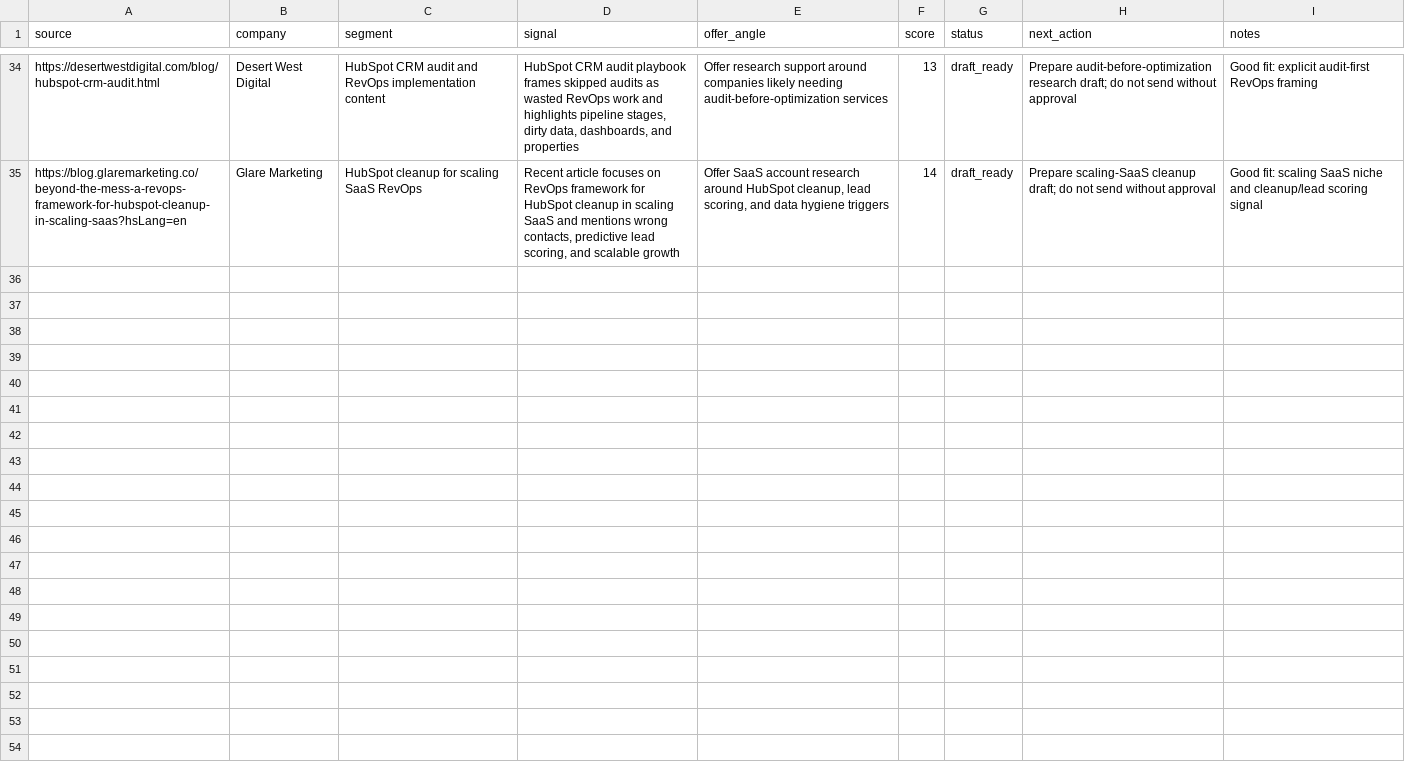
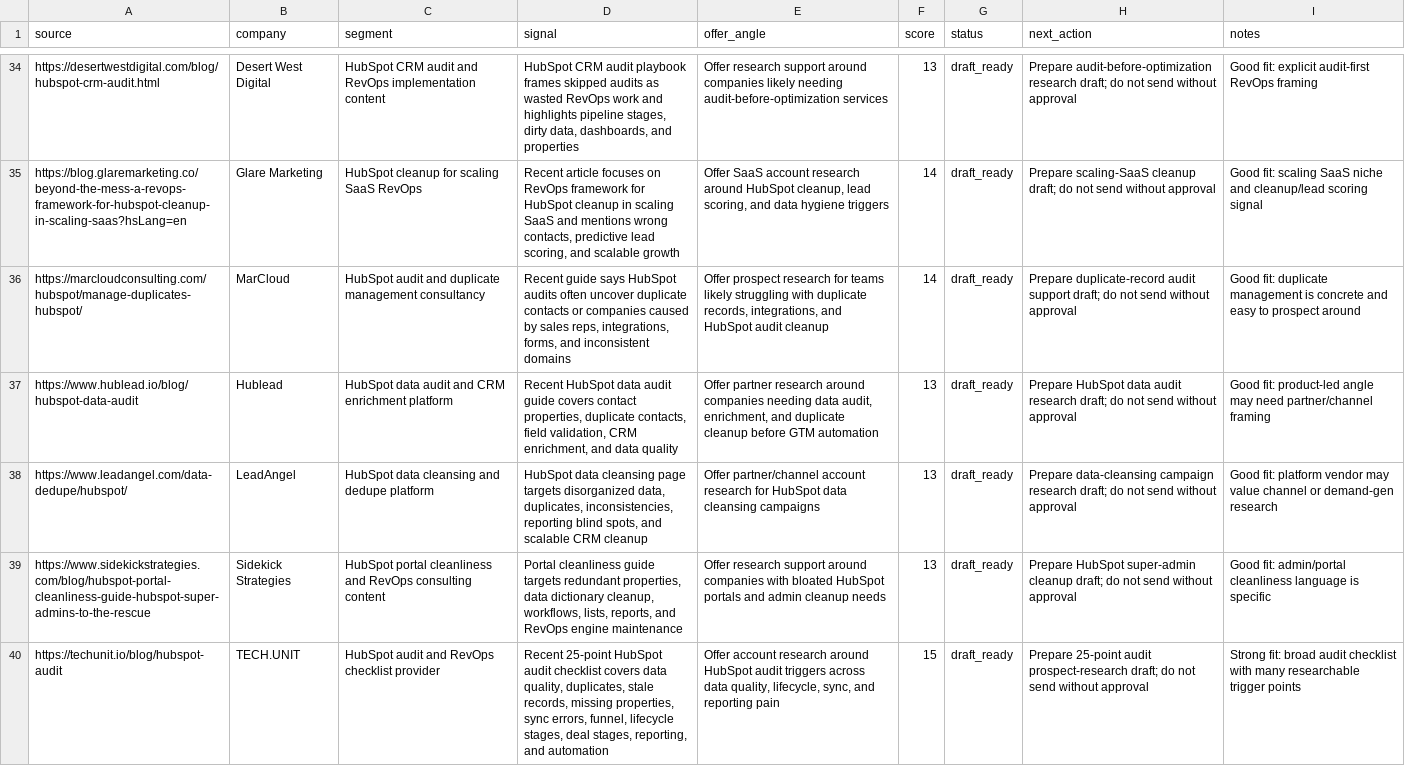
Before and after one commit to Shawn-Di/AutoShawn, a CSV file: operations/self-funding-agent/pipeline.csv, drawn as a sheet; only a part is shown, gaps mark what is left out; the diff names each change by its address in the sheet, - before the commit and + after, or states it on an @@ line.

Commit message:
source hubspot data quality prospects

```diff
--- a/operations/self-funding-agent/pipeline.csv
+++ b/operations/self-funding-agent/pipeline.csv
+row 36: https://marcloudconsulting.com/hubspot/manage-duplicates-hubspot/ | MarCloud | HubSpot audit and duplicate management consultancy | Recent guide says HubSpot audits often uncover duplicate contacts or companies caused by sales reps, integrations, forms, and inconsistent domains | Offer prospect research for teams likely struggling with duplicate records, integrations, and HubSpot audit cleanup | 14 | draft_ready | Prepare duplicate-record audit support draft; do not send without approval | Good fit: duplicate management is concrete and easy to prospect around
+row 37: https://www.hublead.io/blog/hubspot-data-audit | Hublead | HubSpot data audit and CRM enrichment platform | Recent HubSpot data audit guide covers contact properties, duplicate contacts, field validation, CRM enrichment, and data quality | Offer partner research around companies needing data audit, enrichment, and duplicate cleanup before GTM automation | 13 | draft_ready | Prepare HubSpot data audit research draft; do not send without approval | Good fit: product-led angle may need partner/channel framing
+row 38: https://www.leadangel.com/data-dedupe/hubspot/ | LeadAngel | HubSpot data cleansing and dedupe platform | HubSpot data cleansing page targets disorganized data, duplicates, inconsistencies, reporting blind spots, and scalable CRM cleanup | Offer partner/channel account research for HubSpot data cleansing campaigns | 13 | draft_ready | Prepare data-cleansing campaign research draft; do not send without approval | Good fit: platform vendor may value channel or demand-gen research
+row 39: https://www.sidekickstrategies.com/blog/hubspot-portal-cleanliness-guide-hubspot-super-admins-to-the-rescue | Sidekick Strategies | HubSpot portal cleanliness and RevOps consulting content | Portal cleanliness guide targets redundant properties, data dictionary cleanup, workflows, lists, reports, and RevOps engine maintenance | Offer research support around companies with bloated HubSpot portals and admin cleanup needs | 13 | draft_ready | Prepare HubSpot super-admin cleanup draft; do not send without approval | Good fit: admin/portal cleanliness language is specific
+row 40: https://techunit.io/blog/hubspot-audit | TECH.UNIT | HubSpot audit and RevOps checklist provider | Recent 25-point HubSpot audit checklist covers data quality, duplicates, stale records, missing properties, sync errors, funnel, lifecycle stages, deal stages, reporting, and automation | Offer account research around HubSpot audit triggers across data quality, lifecycle, sync, and reporting pain | 15 | draft_ready | Prepare 25-point audit prospect-research draft; do not send without approval | Strong fit: broad audit checklist with many researchable trigger points
```
Also changed, not shown: 1 other file.
